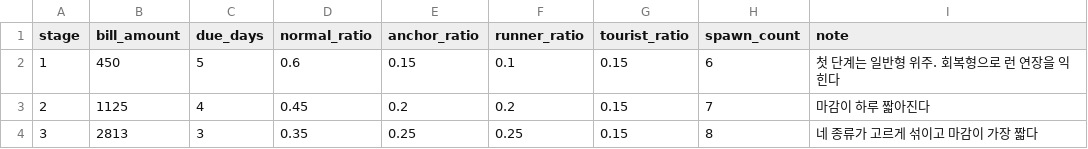
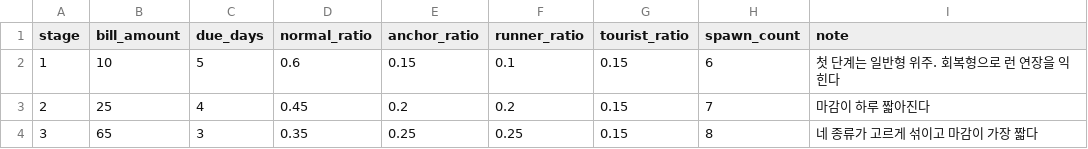
Before and after one commit to KDNA-Gwangju-1/NCAIClicker, a CSV file: Assets/GameData/Balance/stages.csv, drawn as a sheet.

```diff
--- a/Assets/GameData/Balance/stages.csv
+++ b/Assets/GameData/Balance/stages.csv
@@ -1,4 +1,4 @@
 stage,bill_amount,due_days,normal_ratio,anchor_ratio,runner_ratio,tourist_ratio,spawn_count,note
-1,450,5,0.6,0.15,0.1,0.15,6,첫 단계는 일반형 위주. 회복형으로 런 연장을 익힌다
-2,1125,4,0.45,0.2,0.2,0.15,7,마감이 하루 짧아진다
-3,2813,3,0.35,0.25,0.25,0.15,8,네 종류가 고르게 섞이고 마감이 가장 짧다
+1,10,5,0.6,0.15,0.1,0.15,6,첫 단계는 일반형 위주. 회복형으로 런 연장을 익힌다
+2,25,4,0.45,0.2,0.2,0.15,7,마감이 하루 짧아진다
+3,65,3,0.35,0.25,0.25,0.15,8,네 종류가 고르게 섞이고 마감이 가장 짧다
```
Also changed, not shown: Assets/GameData/Balance/upgrades.csv, 10 other files.
